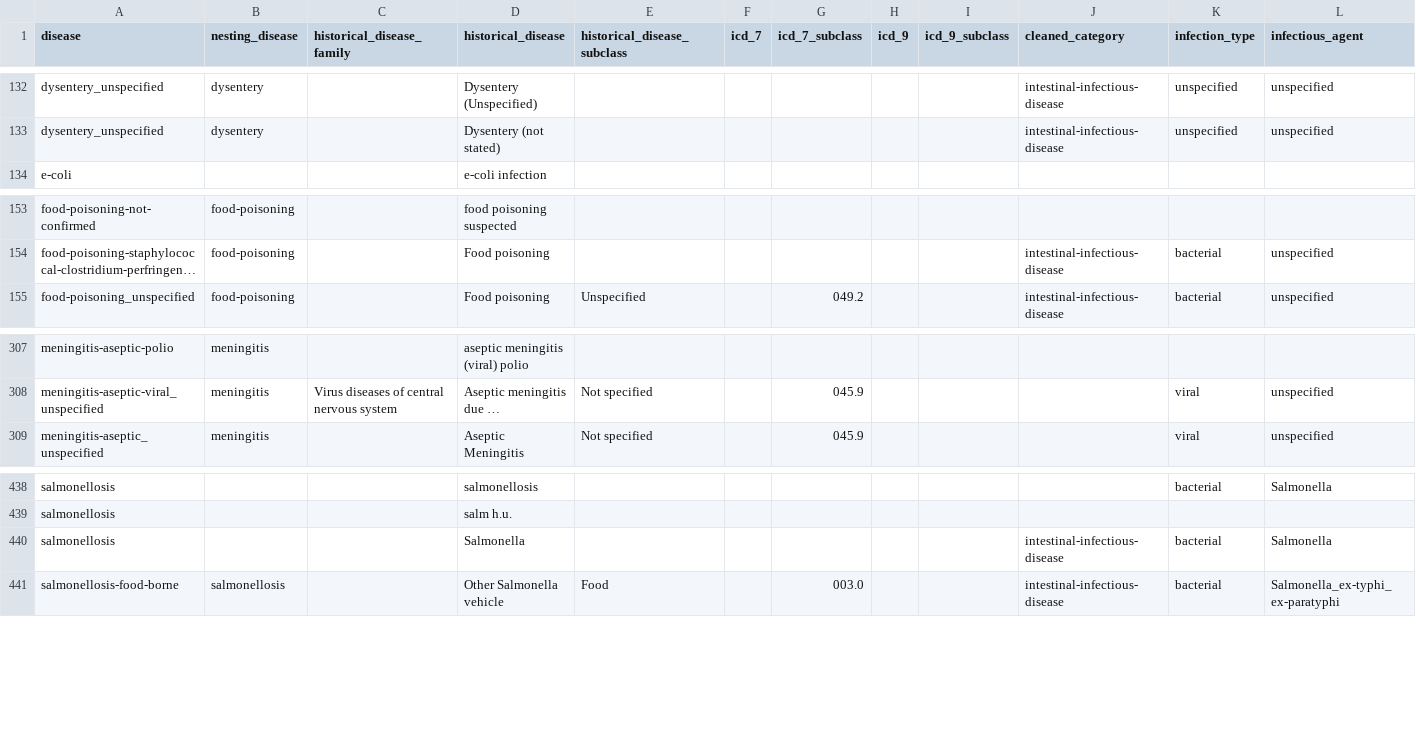
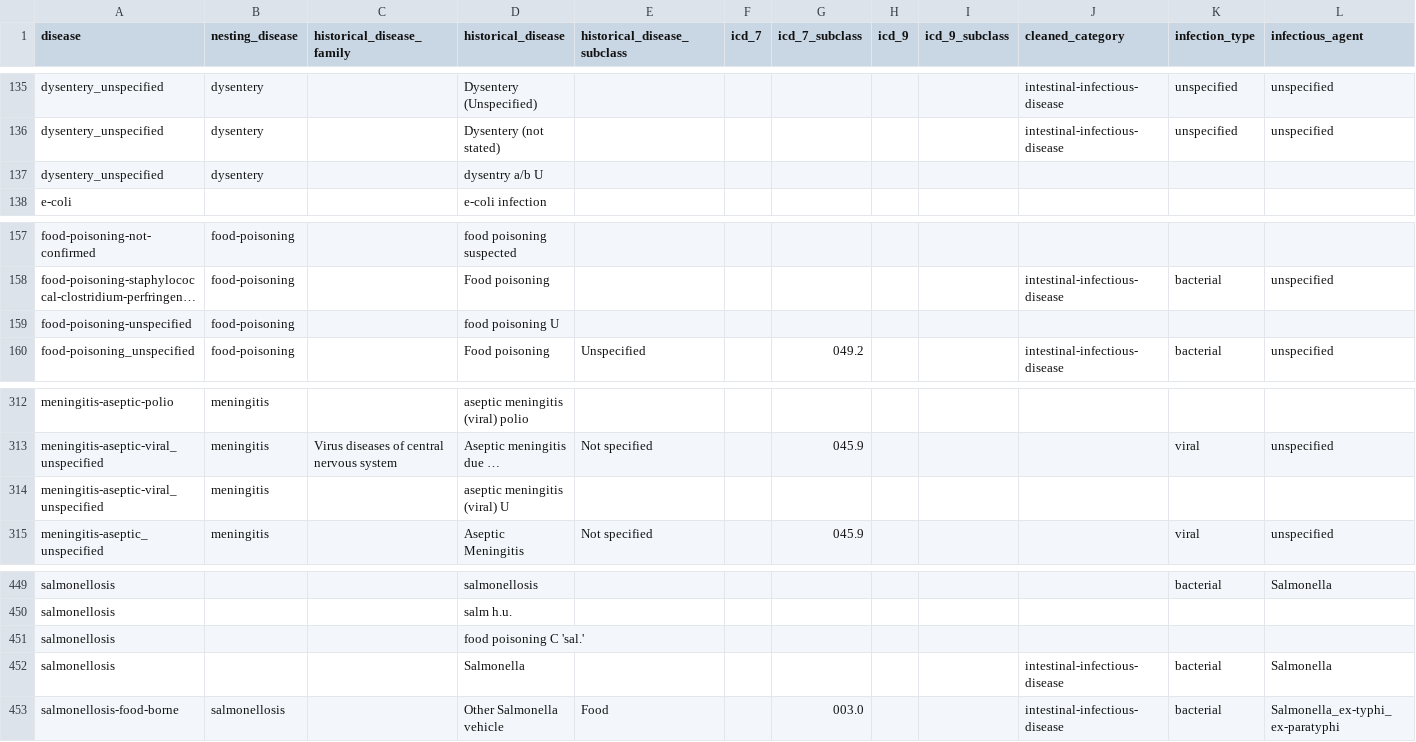
Before and after one commit to canmod/iidda, a CSV file: lookup-tables/disease.csv, drawn as a sheet; only a part is shown, gaps mark what is left out; long unchanged cells end in …; rows hold the shown columns only; the diff covers the shown part only; the diff names each change by its address in the sheet, - before the commit and + after, or states it on an @@ line.

```diff
--- a/lookup-tables/disease.csv
+++ b/lookup-tables/disease.csv
+row 137: dysentery_unspecified | dysentery |  | dysentry a/b U
+row 159: food-poisoning-unspecified | food-poisoning |  | food poisoning U
+row 314: meningitis-aseptic-viral_unspecified | meningitis |  | aseptic meningitis (viral) U
+row 451: salmonellosis |  |  | food poisoning C 'sal.'
```
Also changed, not shown: 8 added rows elsewhere in this file.
